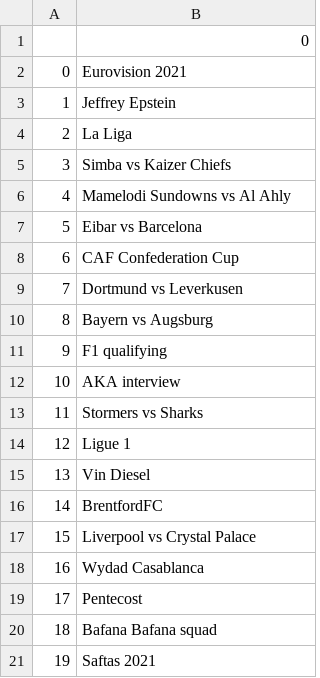
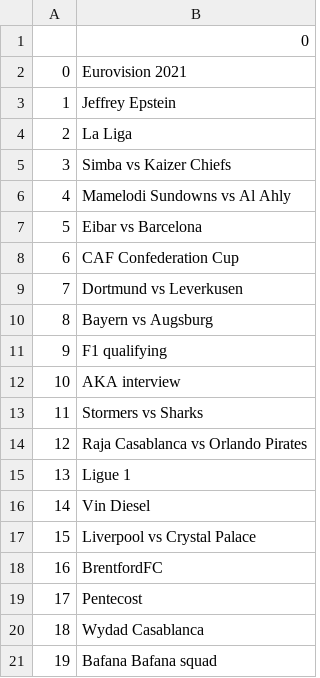
Before and after one commit to Jsgithubchannel/livetrends, a CSV file: Trends/Trends_SA.csv, drawn as a sheet; removed rows and columns are numbered as before the commit, all else as after; the diff names each change by its address in the sheet, - before the commit and + after, or states it on an @@ line.

```diff
--- a/Trends/Trends_SA.csv
+++ b/Trends/Trends_SA.csv
+row 14: 12 | Raja Casablanca vs Orlando Pirates
@@ column A renumbered between rows 15 and 21 @@
-row 21: 19 | Saftas 2021
```
Also changed, not shown: Trends/Trends_kr.csv, 4 other files.
